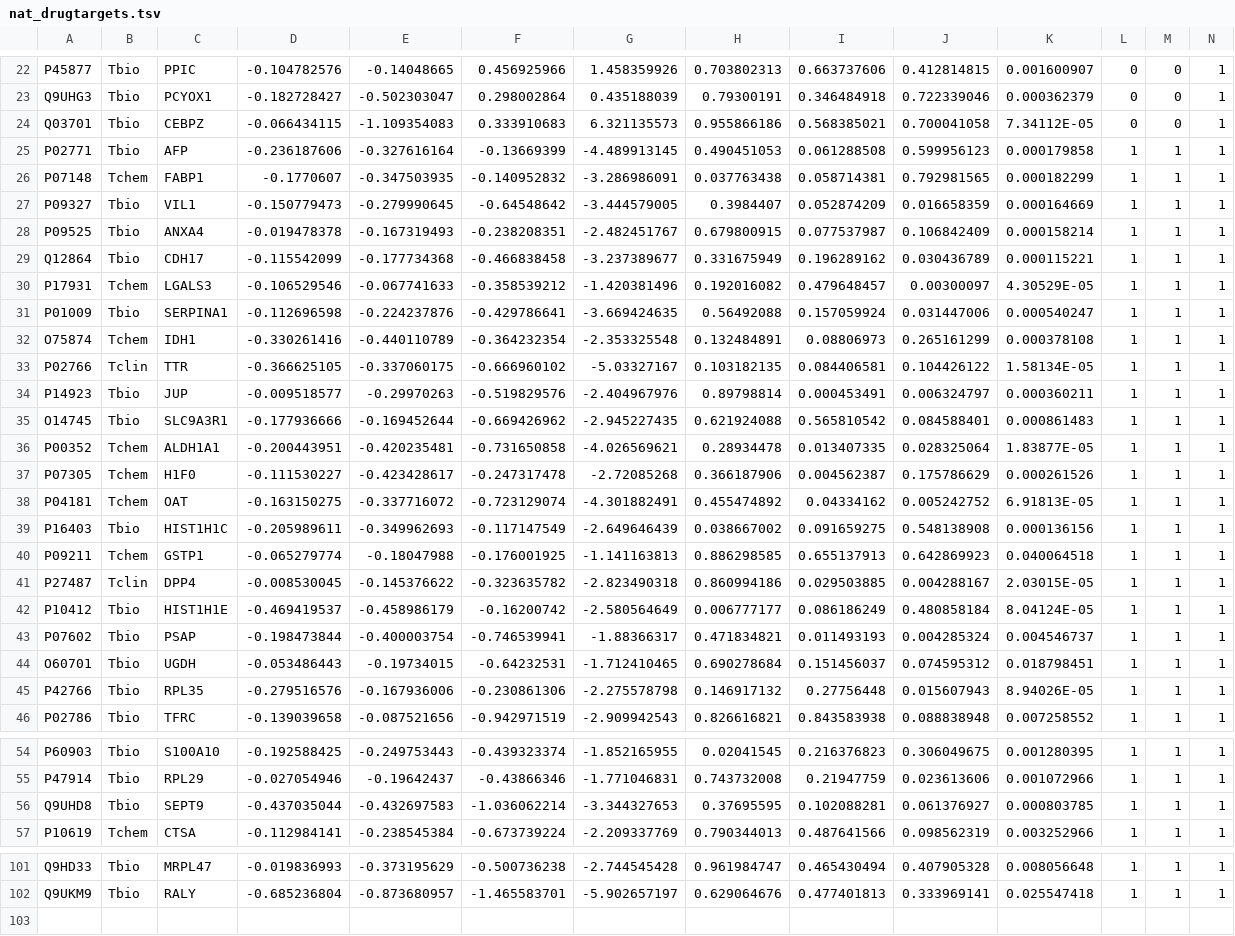
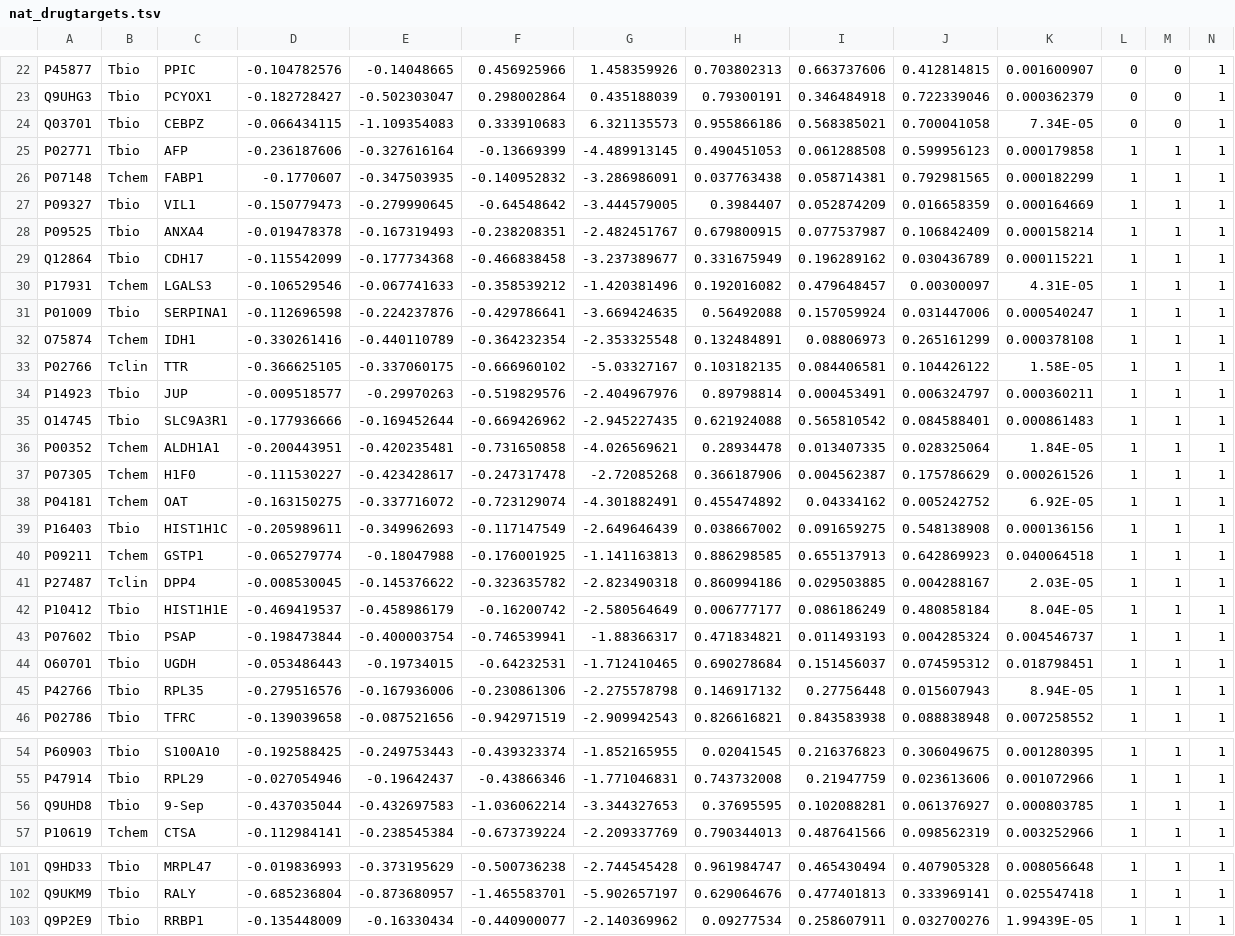
Before and after one commit to ncats/neo4covid19, a TSV file: data/input/nat_drugtargets.tsv, drawn as a sheet; only a part is shown, gaps mark what is left out; rows hold the shown columns only; the diff names each change by its address in the sheet, - before the commit and + after, or states it on an @@ line.

Commit message:
Proteomics dataset, one more uniprot id, Q9P2E9, was resolved to gene name, so it was included in the input. This time changes were included in the commit indeed.

```diff
--- a/data/input/nat_drugtargets.tsv
+++ b/data/input/nat_drugtargets.tsv
-K24: 7.34112E-05
+K24: 7.34E-05
-K30: 4.30529E-05
+K30: 4.31E-05
-K33: 1.58134E-05
+K33: 1.58E-05
-K36: 1.83877E-05
+K36: 1.84E-05
-K38: 6.91813E-05
+K38: 6.92E-05
-K41: 2.03015E-05
+K41: 2.03E-05
-K42: 8.04124E-05
+K42: 8.04E-05
-K45: 8.94026E-05
+K45: 8.94E-05
-C56: SEPT9
+C56: 9-Sep
+row 103: Q9P2E9 | Tbio | RRBP1 | -0.135448009 | -0.16330434 | -0.440900077 | -2.140369962 | 0.09277534 | 0.258607911 | 0.032700276 | 1.99439E-05 | 1 | 1 | 1
```
Also changed, not shown: data/output/db_stats.tsv, data/output/uniprot_mapping_checkpoint.tsv, 8 other files.
